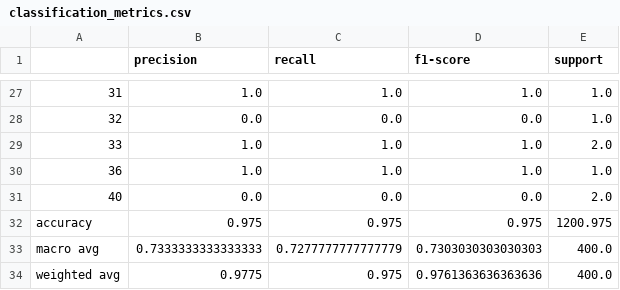
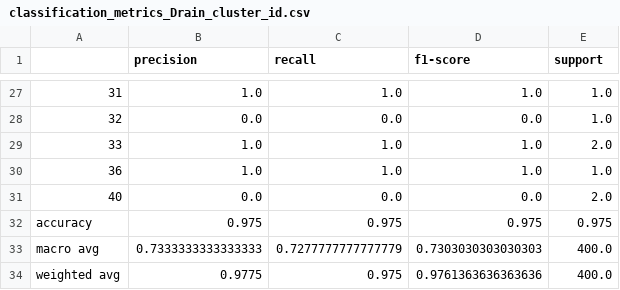
Before and after one commit to romansuh/ai-log-analysis, a CSV file: classification_metrics_Drain_cluster_id.csv (was classification_metrics.csv), drawn as a sheet; only a part is shown, gaps mark what is left out.

Commit message:
feat: update clusters usage & add two NB model variants for training

```diff
--- a/classification_metrics.csv
+++ b/classification_metrics_Drain_cluster_id.csv
@@ -31,3 +31,3 @@
 40,0.0,0.0,0.0,2.0
-accuracy,0.975,0.975,0.975,1200.975
+accuracy,0.975,0.975,0.975,0.975
 macro avg,0.7333333333333333,0.7277777777777779,0.7303030303030303,400.0
```
Also changed, not shown: 11 other files.
